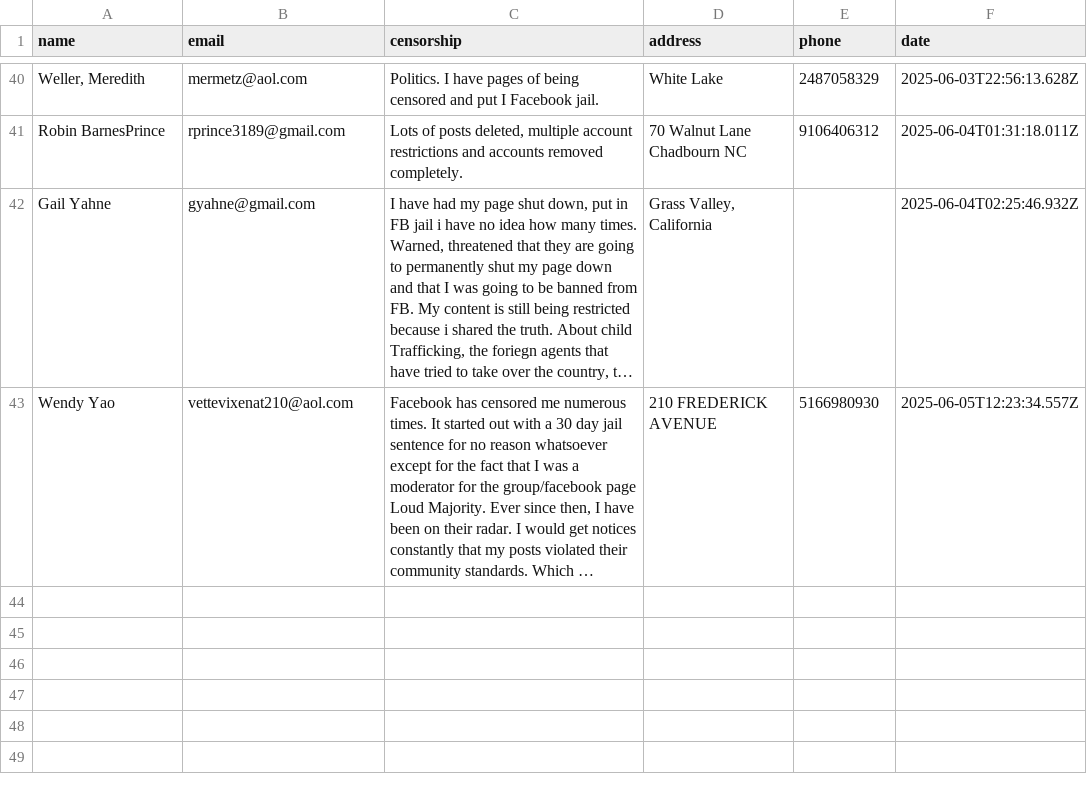
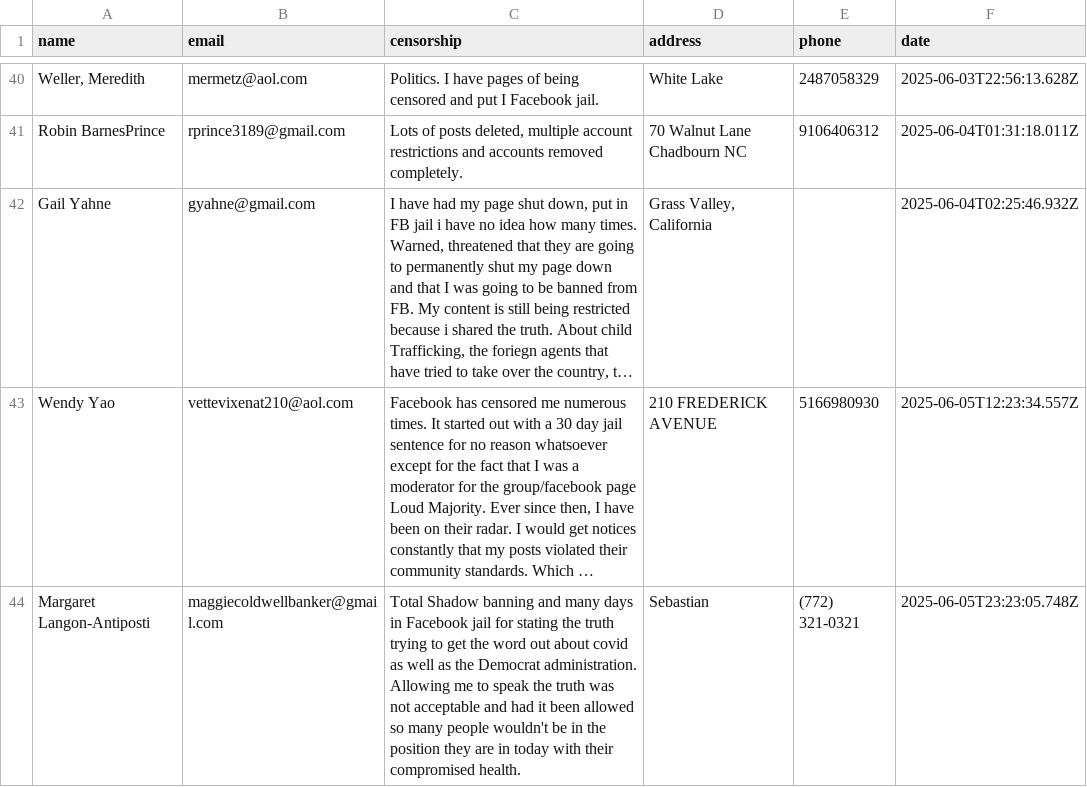
Before and after one commit to ashleyweis/fbcensoredus, a CSV file: submissions.csv, drawn as a sheet; only a part is shown, gaps mark what is left out; long unchanged cells end in …; the diff names each change by its address in the sheet, - before the commit and + after, or states it on an @@ line.

Commit message:
New signup from maggiecoldwellbanker@gmail.com

```diff
--- a/submissions.csv
+++ b/submissions.csv
+row 44: Margaret Langon-Antiposti | maggiecoldwellbanker@gmail.com | Total Shadow banning and many days in Facebook jail for stating the truth trying to get the word out about covid as well as the Democrat administration. Allowing me to speak the truth was not acceptable and had it been allowed so many people wouldn't be in the position they are in today with their compromised health. | Sebastian | (772) 321-0321 | 2025-06-05T23:23:05.748Z
```
